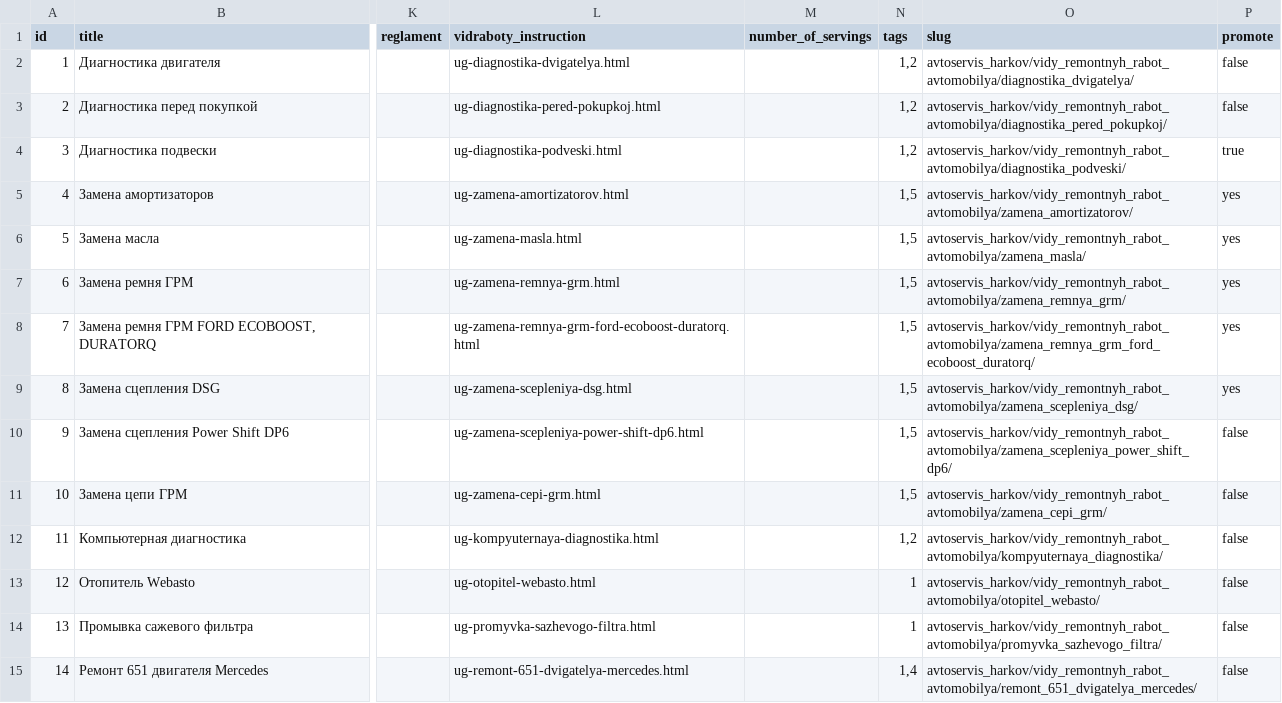
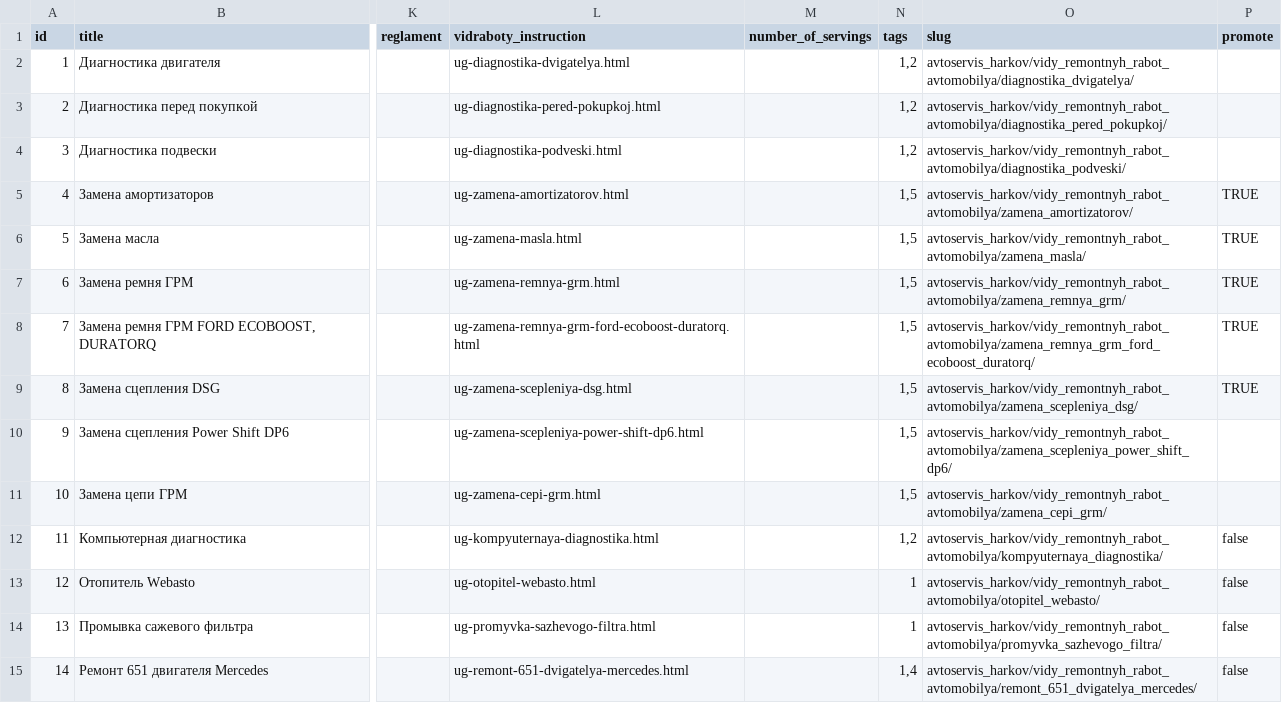
Before and after one commit to augantonov/presta, a CSV file: modules/azrua_content/default_content/languages/en/node/vidraboty.csv, drawn as a sheet; only a part is shown, gaps mark what is left out; the diff names each change by its address in the sheet, - before the commit and + after, or states it on an @@ line.

Commit message:
TRUE

```diff
--- a/modules/azrua_content/default_content/languages/en/node/vidraboty.csv
+++ b/modules/azrua_content/default_content/languages/en/node/vidraboty.csv
-P2:P3 (promote): false
+P2:P3 (promote): (empty)
-P4 (promote): true
+P4 (promote): (empty)
-P5:P9 (promote): yes
+P5:P9 (promote): TRUE
-P10:P11 (promote): false
+P10:P11 (promote): (empty)
```
Also changed, not shown: modules/azrua_content/default_content/languages/ru/node/vidraboty.csv, modules/azrua_content/default_content/languages/uk/node/vidraboty.csv.
